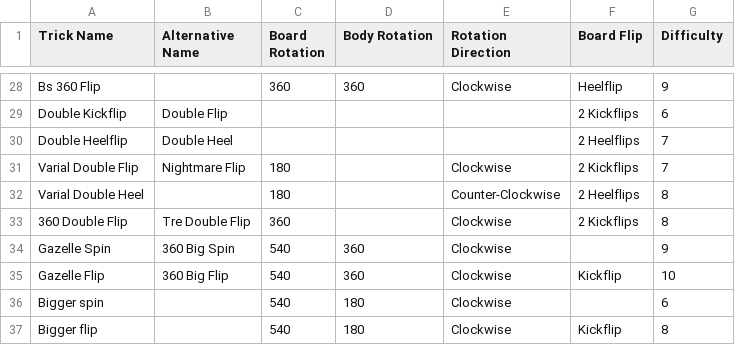
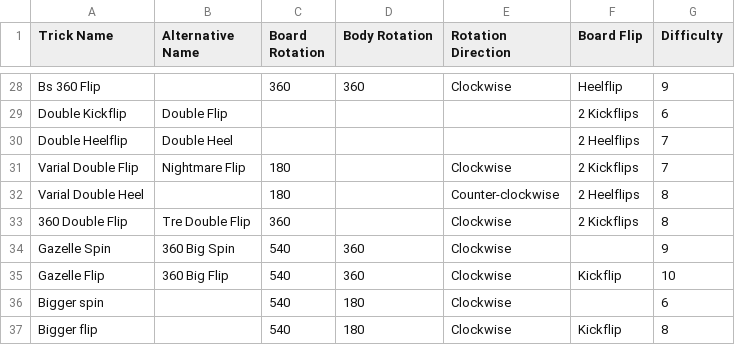
Before and after one commit to OwenJanssen/CS371, a CSV file: Skateboarding Tricks.csv, drawn as a sheet; only a part is shown, gaps mark what is left out; the diff covers the shown part only.

```diff
--- a/Skateboarding Tricks.csv
+++ b/Skateboarding Tricks.csv
@@ -31,3 +31,3 @@ Double Heelflip,Double Heel,,,,2 Heelflips,7
 Varial Double Flip,Nightmare Flip,180,,Clockwise,2 Kickflips,7
-Varial Double Heel,,180,,Counter-Clockwise,2 Heelflips,8
+Varial Double Heel,,180,,Counter-clockwise,2 Heelflips,8
 360 Double Flip,Tre Double Flip,360,,Clockwise,2 Kickflips,8
```
Also changed, not shown: 12 edited cells elsewhere in this file.
